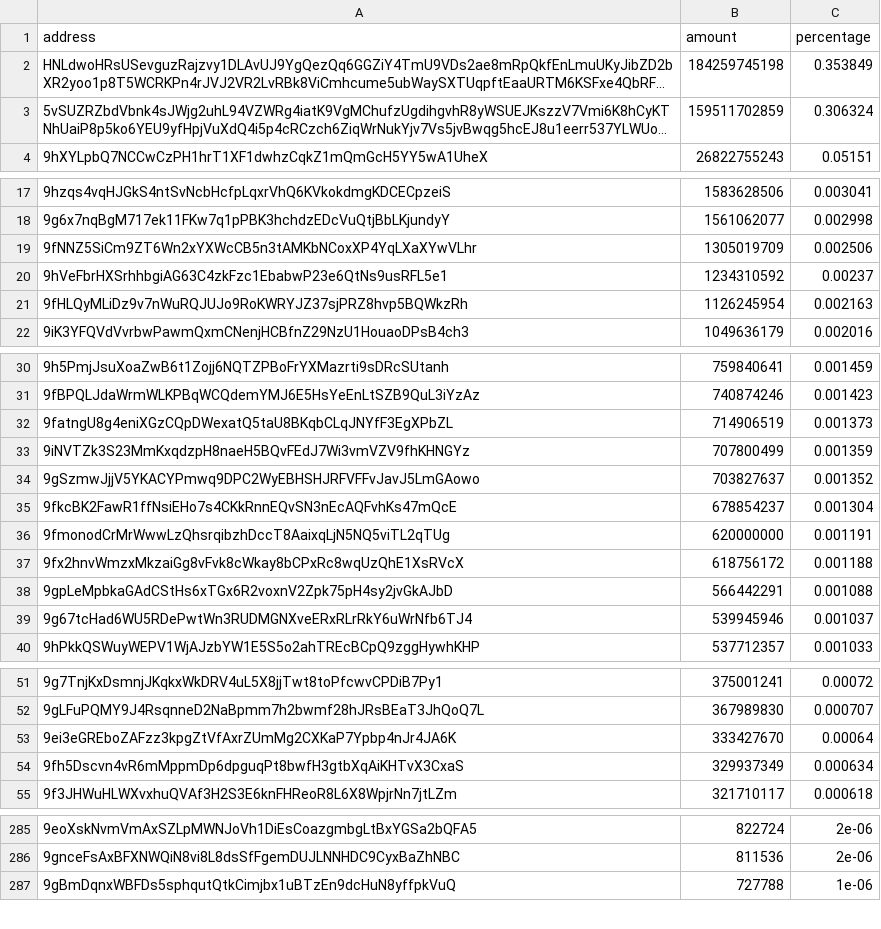
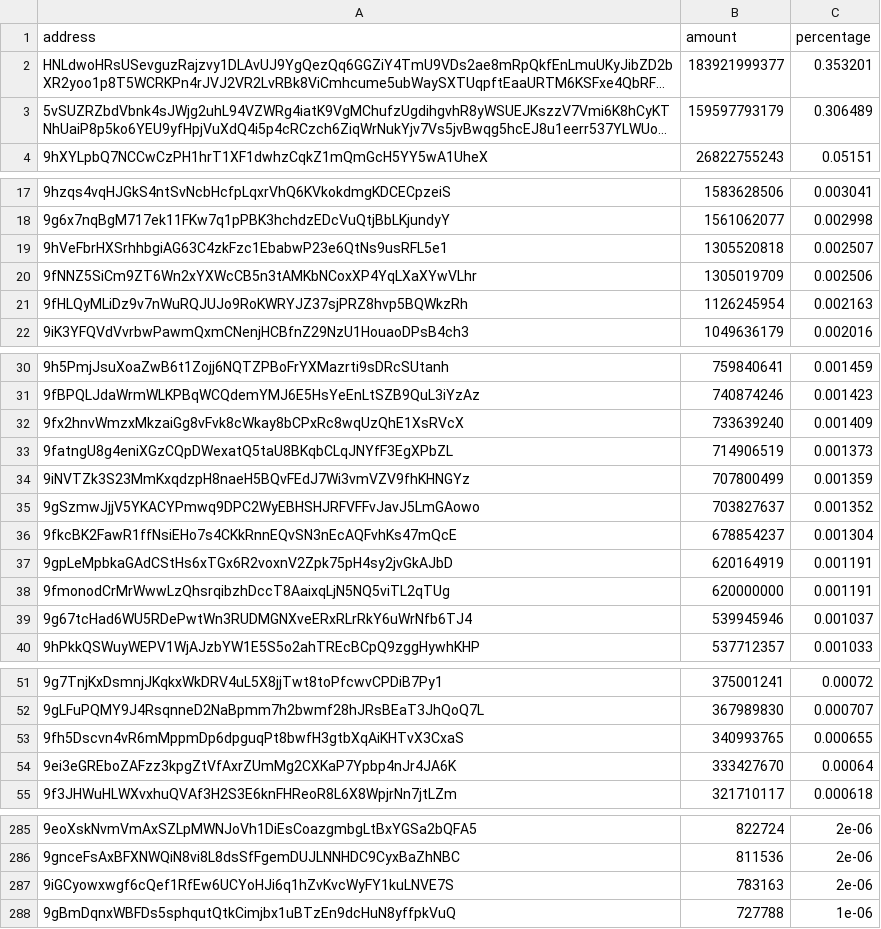
Before and after one commit to babygrenade/ergo-tokenautics, a CSV file: data/EXLE.csv, drawn as a sheet; only a part is shown, gaps mark what is left out; long unchanged cells end in …; removed rows and columns are numbered as before the commit, all else as after; the diff covers the shown part only; the diff names each change by its address in the sheet, - before the commit and + after, or states it on an @@ line.

```diff
--- a/data/EXLE.csv
+++ b/data/EXLE.csv
-B2 (amount): 184259745198
+B2 (amount): 183921999377
-C2 (percentage): 0.353849
+C2 (percentage): 0.353201
-B3 (amount): 159511702859
+B3 (amount): 159597793179
-C3 (percentage): 0.306324
+C3 (percentage): 0.306489
+row 19: 9hVeFbrHXSrhhbgiAG63C4zkFzc1EbabwP23e6QtNs9usRFL5e1 | 1305520818 | 0.002507
-row 20: 9hVeFbrHXSrhhbgiAG63C4zkFzc1EbabwP23e6QtNs9usRFL5e1 | 1234310592 | 0.00237
+row 32: 9fx2hnvWmzxMkzaiGg8vFvk8cWkay8bCPxRc8wqUzQhE1XsRVcX | 733639240 | 0.001409
+row 37: 9gpLeMpbkaGAdCStHs6xTGx6R2voxnV2Zpk75pH4sy2jvGkAJbD | 620164919 | 0.001191
-row 37: 9fx2hnvWmzxMkzaiGg8vFvk8cWkay8bCPxRc8wqUzQhE1XsRVcX | 618756172 | 0.001188
-row 38: 9gpLeMpbkaGAdCStHs6xTGx6R2voxnV2Zpk75pH4sy2jvGkAJbD | 566442291 | 0.001088
+row 53: 9fh5Dscvn4vR6mMppmDp6dpguqPt8bwfH3gtbXqAiKHTvX3CxaS | 340993765 | 0.000655
-row 54: 9fh5Dscvn4vR6mMppmDp6dpguqPt8bwfH3gtbXqAiKHTvX3CxaS | 329937349 | 0.000634
+row 287: 9iGCyowxwgf6cQef1RfEw6UCYoHJi6q1hZvKvcWyFY1kuLNVE7S | 783163 | 2e-06
```
Also changed, not shown: 15 moved rows and 2 edited cells elsewhere in this file, data/COMET.csv, data/NETA.csv, 5 other files.
